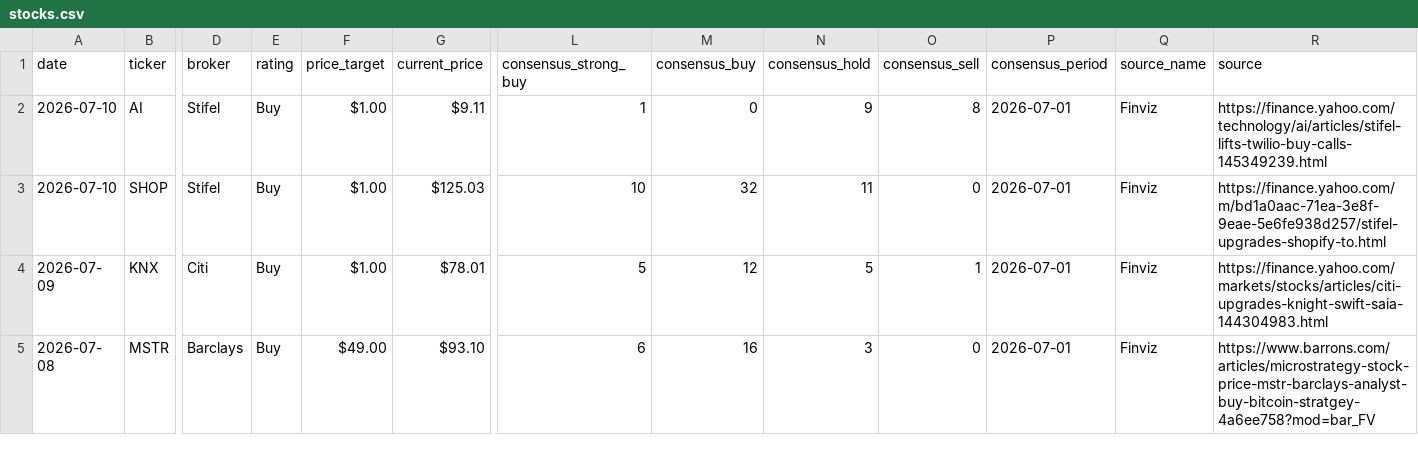
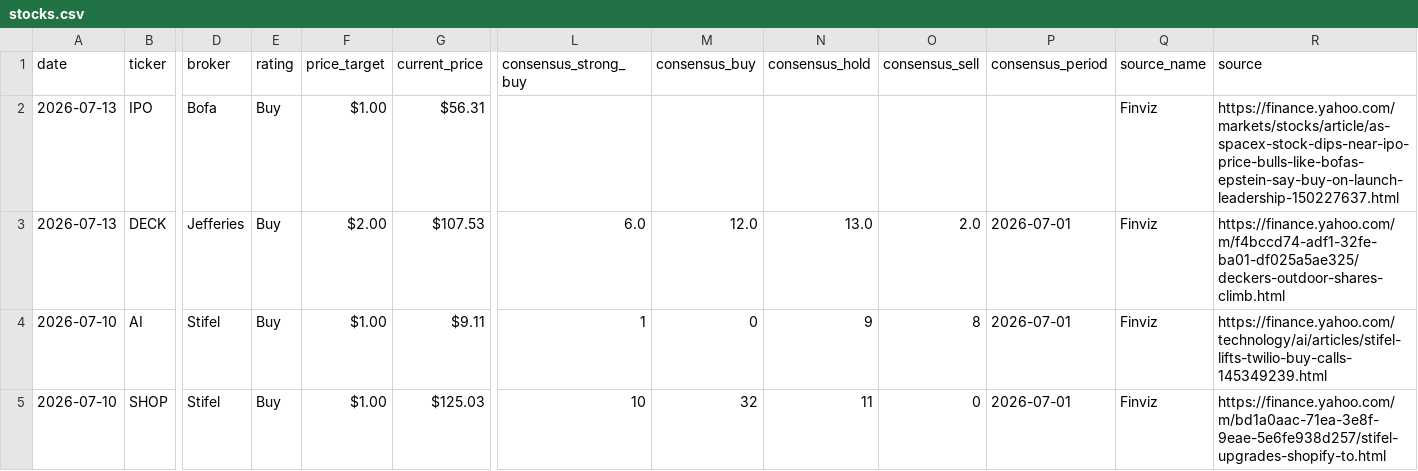
Before and after one commit to rohitraj1104/stock-tracker, a CSV file: data/stocks.csv, drawn as a sheet; only a part is shown, gaps mark what is left out; the shorter side is filled out with more unchanged rows; rows hold the shown columns only; the diff names each change by its address in the sheet, - before the commit and + after, or states it on an @@ line.

Commit message:
📈 Daily update: 2026-07-13

```diff
--- a/data/stocks.csv
+++ b/data/stocks.csv
+row 2: 2026-07-13 | IPO | Bofa | Buy | $1.00 | $56.31 |  |  |  |  |  | Finviz | https://finance.yahoo.com/markets/stocks/article/as-spacex-stock-dips-near-ipo-price-bulls-like-bofas-epstein-say-buy-on-launch-leadership-150227637.html
+row 3: 2026-07-13 | DECK | Jefferies | Buy | $2.00 | $107.53 | 6.0 | 12.0 | 13.0 | 2.0 | 2026-07-01 | Finviz | https://finance.yahoo.com/m/f4bccd74-adf1-32fe-ba01-df025a5ae325/deckers-outdoor-shares-climb.html
```
